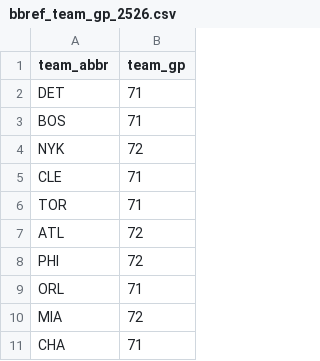
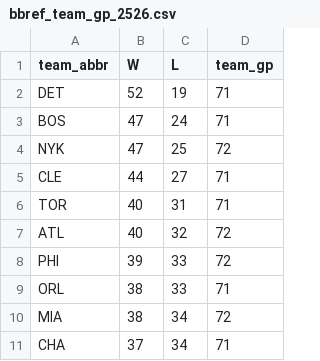
Before and after one commit to entropyisrude/nba-luck-adjustment, a CSV file: data/bbref_team_gp_2526.csv, drawn as a sheet; only a part is shown; the diff names each change by its address in the sheet, - before the commit and + after, or states it on an @@ line.

```diff
--- a/data/bbref_team_gp_2526.csv
+++ b/data/bbref_team_gp_2526.csv
+column B (W), rows 2-11: 52 | 47 | 47 | 44 | 40 | 40 | 39 | 38 | 38 | 37
+column C (L), rows 2-11: 19 | 24 | 25 | 27 | 31 | 32 | 33 | 33 | 34 | 34
```
Also changed, not shown: 1 other file.
